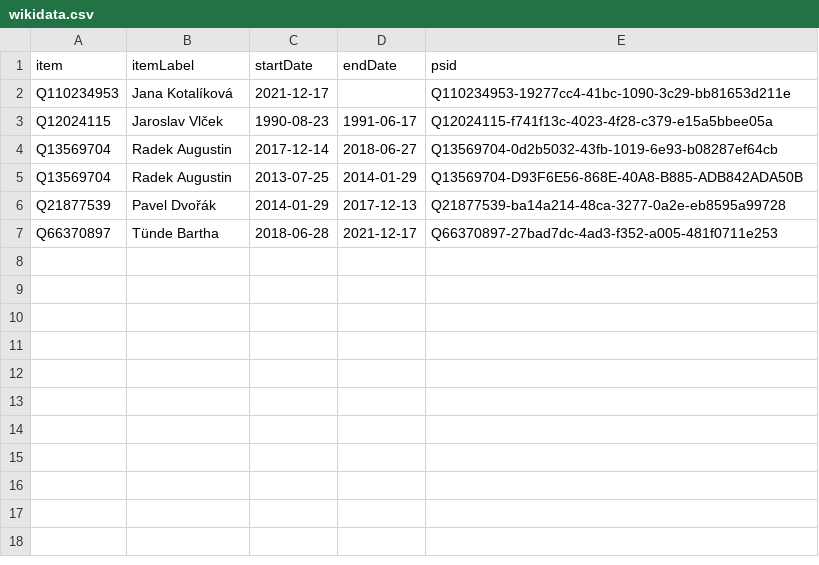
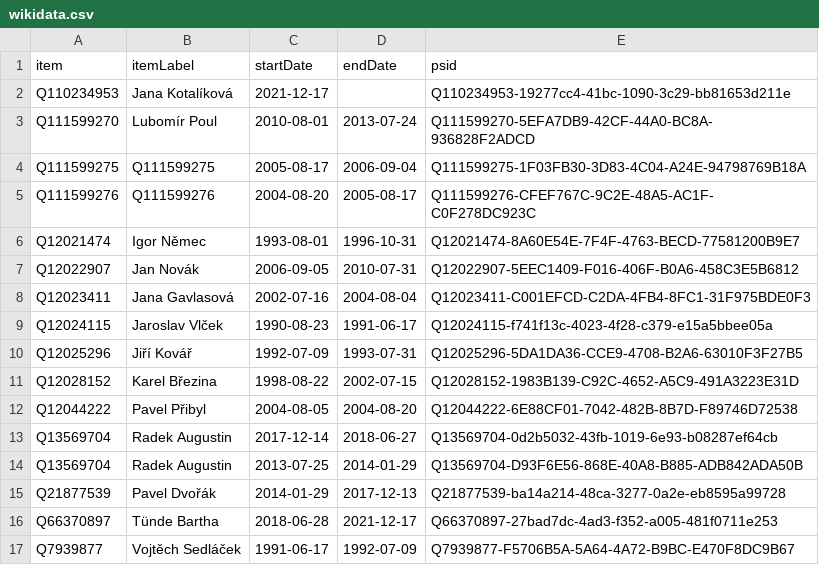
Before and after one commit to every-politician-scrapers/czech-ministers, a CSV file: sources/head-office-government/wikidata.csv, drawn as a sheet; the diff names each change by its address in the sheet, - before the commit and + after, or states it on an @@ line.

Commit message:
Compare external sources to Wikidata

```diff
--- a/sources/head-office-government/wikidata.csv
+++ b/sources/head-office-government/wikidata.csv
+row 3: Q111599270 | Lubomír Poul | 2010-08-01 | 2013-07-24 | Q111599270-5EFA7DB9-42CF-44A0-BC8A-936828F2ADCD
+row 4: Q111599275 | Q111599275 | 2005-08-17 | 2006-09-04 | Q111599275-1F03FB30-3D83-4C04-A24E-94798769B18A
+row 5: Q111599276 | Q111599276 | 2004-08-20 | 2005-08-17 | Q111599276-CFEF767C-9C2E-48A5-AC1F-C0F278DC923C
+row 6: Q12021474 | Igor Němec | 1993-08-01 | 1996-10-31 | Q12021474-8A60E54E-7F4F-4763-BECD-77581200B9E7
+row 7: Q12022907 | Jan Novák | 2006-09-05 | 2010-07-31 | Q12022907-5EEC1409-F016-406F-B0A6-458C3E5B6812
+row 8: Q12023411 | Jana Gavlasová | 2002-07-16 | 2004-08-04 | Q12023411-C001EFCD-C2DA-4FB4-8FC1-31F975BDE0F3
+row 10: Q12025296 | Jiří Kovář | 1992-07-09 | 1993-07-31 | Q12025296-5DA1DA36-CCE9-4708-B2A6-63010F3F27B5
+row 11: Q12028152 | Karel Březina | 1998-08-22 | 2002-07-15 | Q12028152-1983B139-C92C-4652-A5C9-491A3223E31D
+row 12: Q12044222 | Pavel Přibyl | 2004-08-05 | 2004-08-20 | Q12044222-6E88CF01-7042-482B-8B7D-F89746D72538
+row 17: Q7939877 | Vojtěch Sedláček | 1991-06-17 | 1992-07-09 | Q7939877-F5706B5A-5A64-4A72-B9BC-E470F8DC9B67
```
Also changed, not shown: sources/head-office-government/diff.csv.
